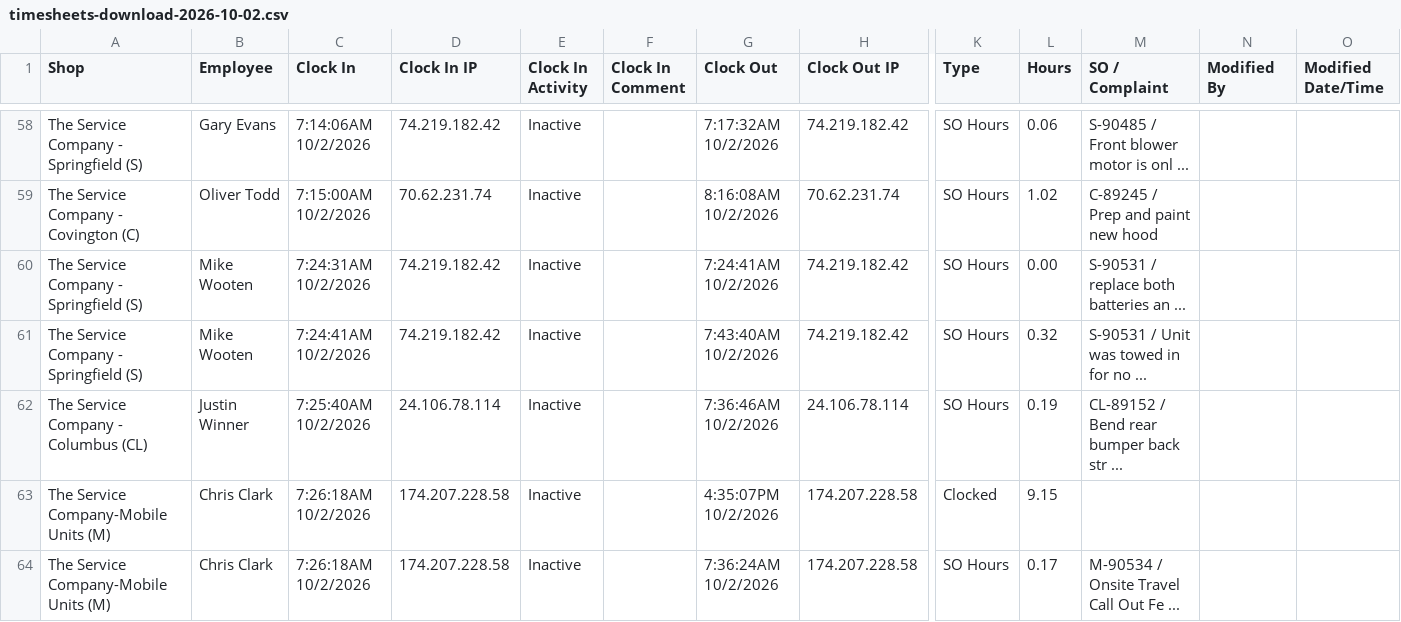
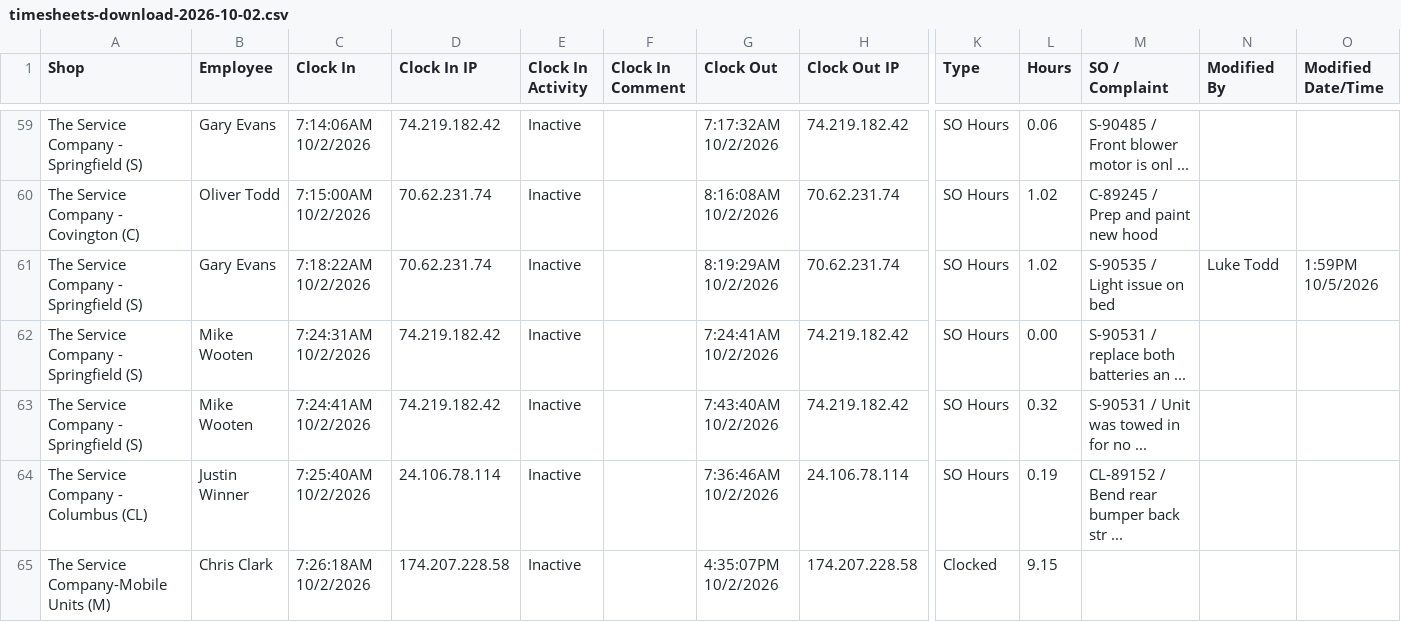
Before and after one commit to luketodd80/time-edit-project, a CSV file: data/fullbay-timesheets/timesheets-download-2026-10-02.csv, drawn as a sheet; only a part is shown, gaps mark what is left out; the shorter side is filled out with more unchanged rows; rows hold the shown columns only; the diff covers the shown part only; the diff names each change by its address in the sheet, - before the commit and + after, or states it on an @@ line.

```diff
--- a/data/fullbay-timesheets/timesheets-download-2026-10-02.csv
+++ b/data/fullbay-timesheets/timesheets-download-2026-10-02.csv
+row 61: The Service Company - Springfield (S) | Gary Evans | 7:18:22AM 10/2/2026 | 70.62.231.74 | Inactive |  | 8:19:29AM 10/2/2026 | 70.62.231.74 | SO Hours | 1.02 | S-90535 / Light issue on bed | Luke Todd | 1:59PM 10/5/2026
```
Also changed, not shown: 7 added rows, 8 removed rows and 6 edited cells elsewhere in this file, 3 other files.
